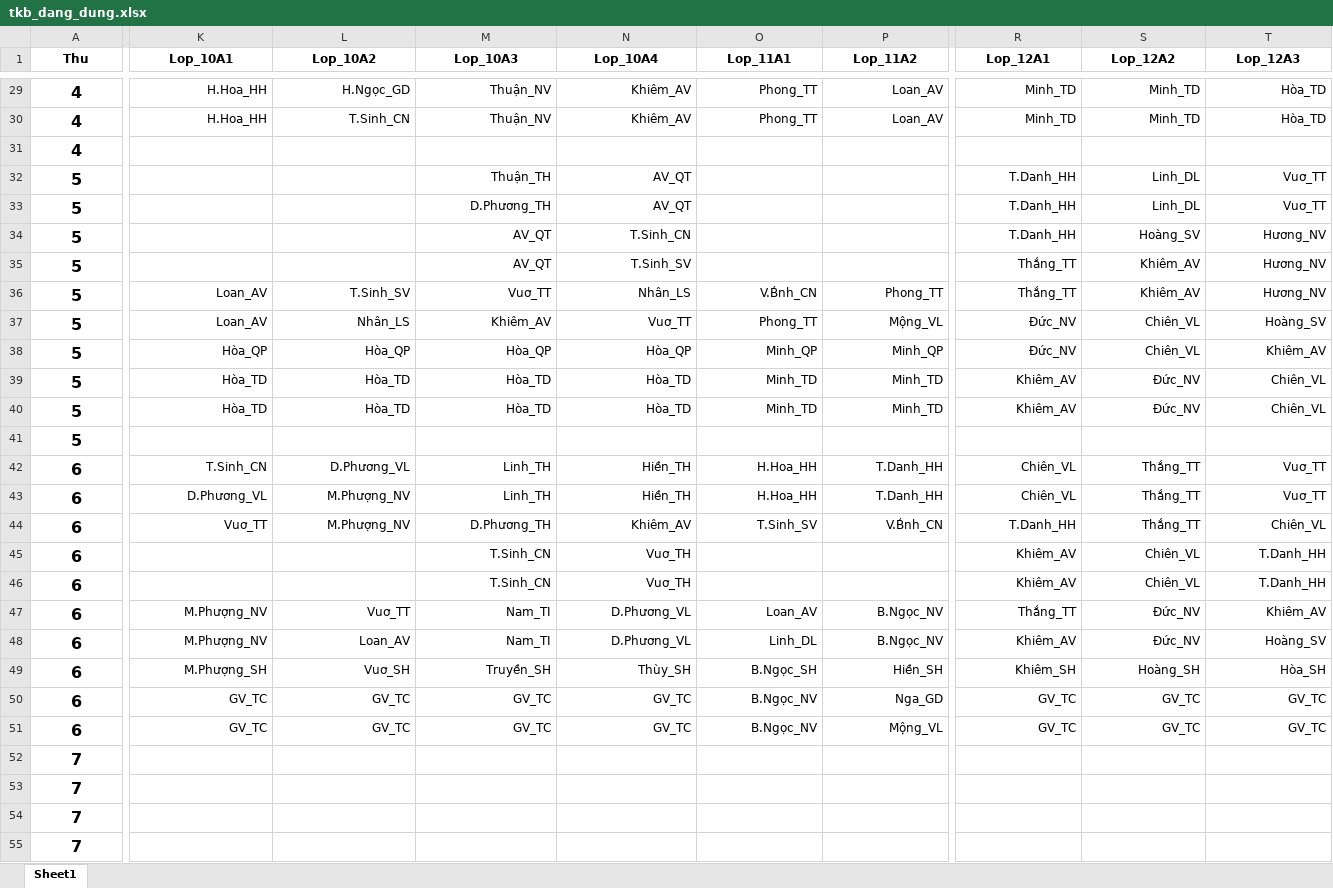
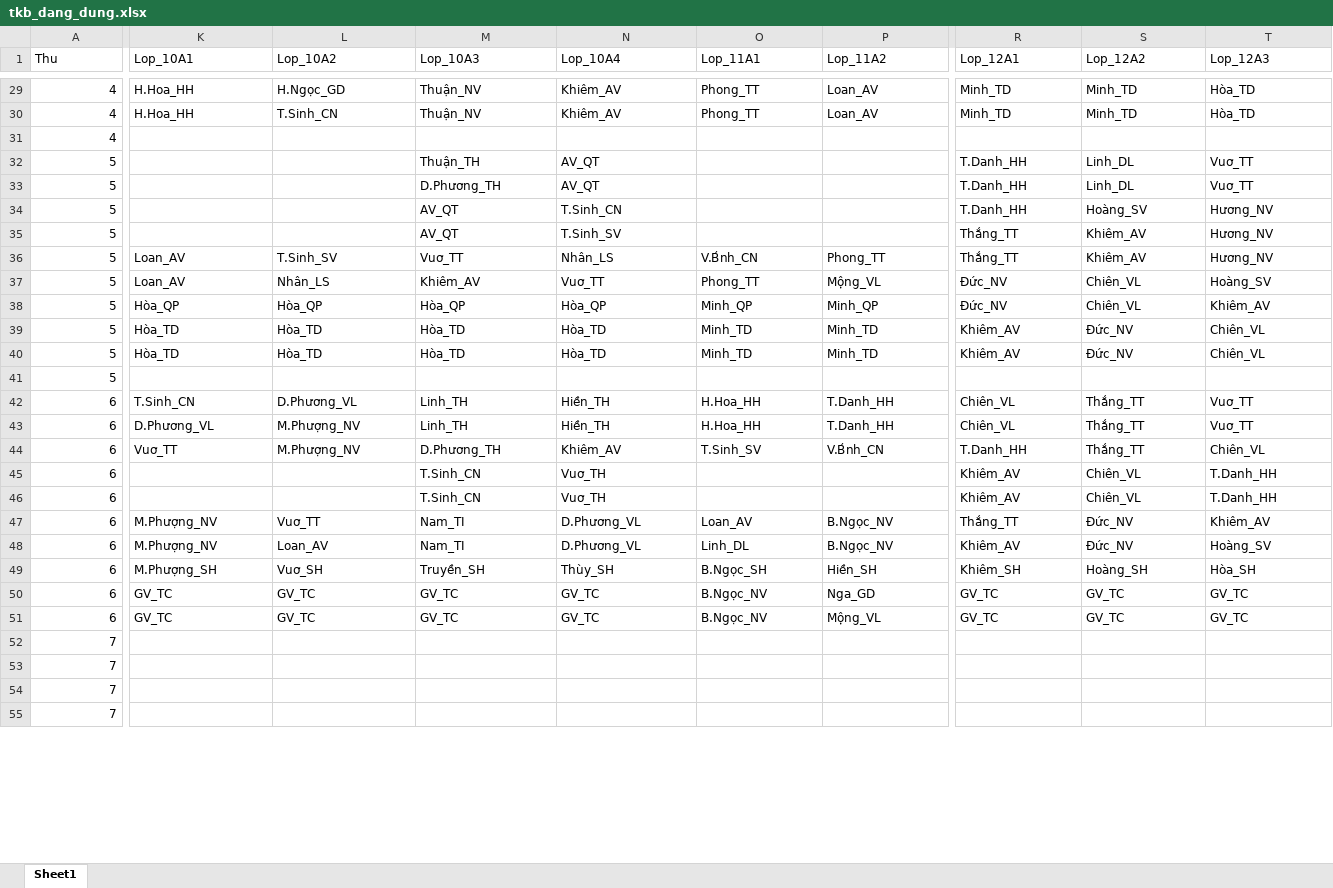
Before and after one commit to tienapc/tienxeptkb, an Excel workbook: tkb_dang_dung/tkb_dang_dung.xlsx, sheet Sheet1, drawn as a sheet; only a part is shown, gaps mark what is left out; values as stored, in another font and other column widths than the file's, no borders; the diff covers the shown part only; the diff names each change by its address in the sheet, - before the commit and + after, or states it on an @@ line.

```diff
--- a/tkb_dang_dung/tkb_dang_dung.xlsx (sheet Sheet1)
+++ b/tkb_dang_dung/tkb_dang_dung.xlsx (sheet Sheet1)
@@ A1:T1 bold: on → off, alignment: center → left @@
@@ A29:A55 bold: on → off, text size: smaller, alignment: center → right @@
-K29:T30 alignment: right
+K29:T30 alignment: left
-M32:N35 alignment: right
+M32:N35 alignment: left
-R32:T35 alignment: right
+R32:T35 alignment: left
-K36:T36 alignment: right
+K36:T36 alignment: left
-K37:T40 alignment: right
+K37:T40 alignment: left
-K42:T43 alignment: right
+K42:T43 alignment: left
-K44:T44 alignment: right
+K44:T44 alignment: left
-M45:N46 alignment: right
+M45:N46 alignment: left
-R45:T46 alignment: right
+R45:T46 alignment: left
-K47:T51 alignment: right
+K47:T51 alignment: left
```
Also changed, not shown: cell formats elsewhere in this sheet.
